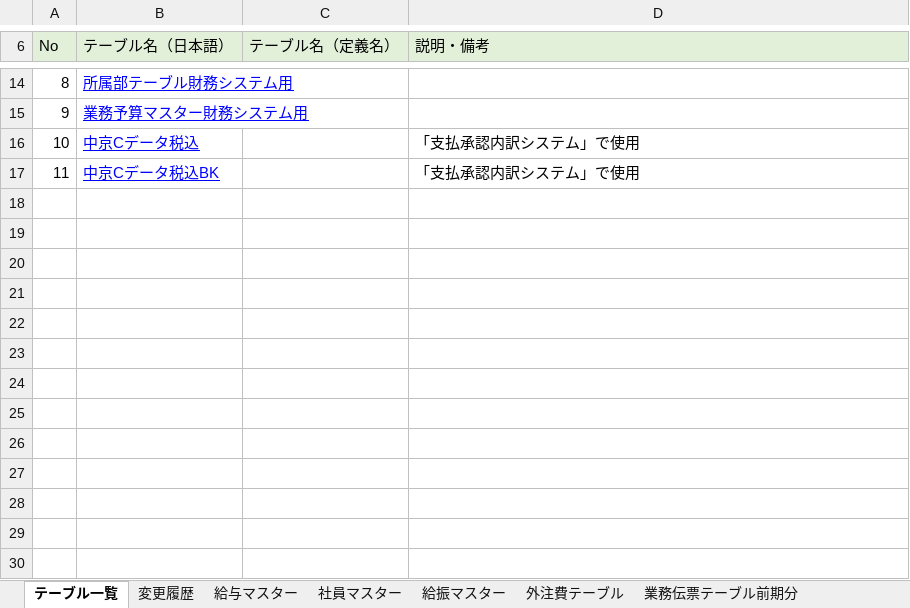
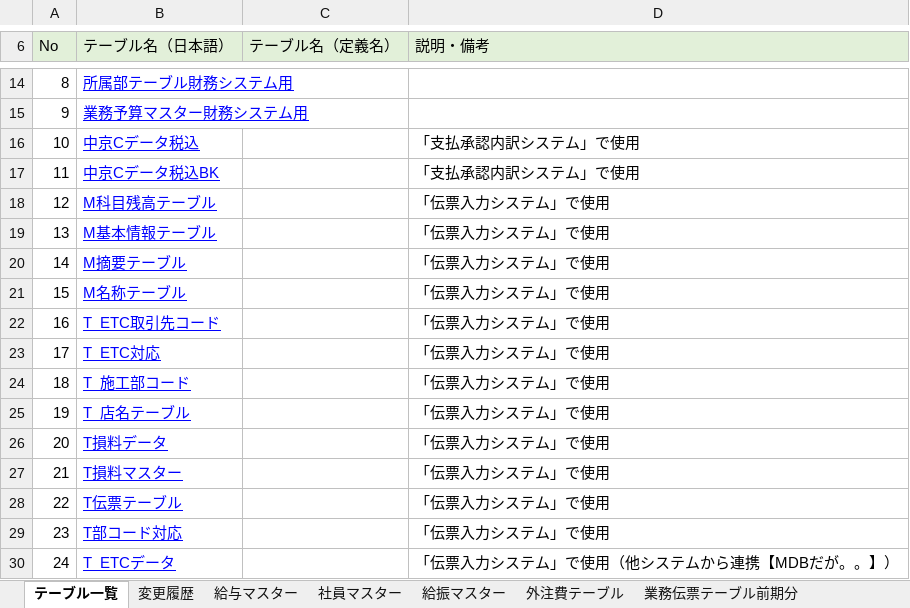
Before and after one commit to zaimuVB/zaimu, an Excel workbook: Doc/2.UI/テーブル定義.xlsx, sheet テーブル一覧, drawn as a sheet; only a part is shown, gaps mark what is left out; values as stored, in another font and other column widths than the file's, no borders; charts and pictures not drawn; the diff names each change by its address in the sheet, - before the commit and + after, or states it on an @@ line.

```diff
--- a/Doc/2.UI/テーブル定義.xlsx (sheet テーブル一覧)
+++ b/Doc/2.UI/テーブル定義.xlsx (sheet テーブル一覧)
+row 18: 12 | M科目残高テーブル |  | 「伝票入力システム」で使用
+row 19: 13 | M基本情報テーブル |  | 「伝票入力システム」で使用
+row 20: 14 | M摘要テーブル |  | 「伝票入力システム」で使用
+row 21: 15 | M名称テーブル |  | 「伝票入力システム」で使用
+row 22: 16 | T_ETC取引先コード |  | 「伝票入力システム」で使用
+row 23: 17 | T_ETC対応 |  | 「伝票入力システム」で使用
+row 24: 18 | T_施工部コード |  | 「伝票入力システム」で使用
+row 25: 19 | T_店名テーブル |  | 「伝票入力システム」で使用
+row 26: 20 | T損料データ |  | 「伝票入力システム」で使用
+row 27: 21 | T損料マスター |  | 「伝票入力システム」で使用
+row 28: 22 | T伝票テーブル |  | 「伝票入力システム」で使用
+row 29: 23 | T部コード対応 |  | 「伝票入力システム」で使用
+row 30: 24 | T_ETCデータ |  | 「伝票入力システム」で使用（他システムから連携【MDBだが。。】）
```
Also changed, not shown: other sheet tabs, charts or pictures.
